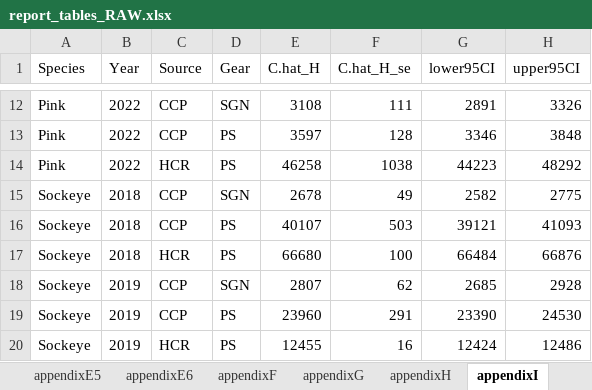
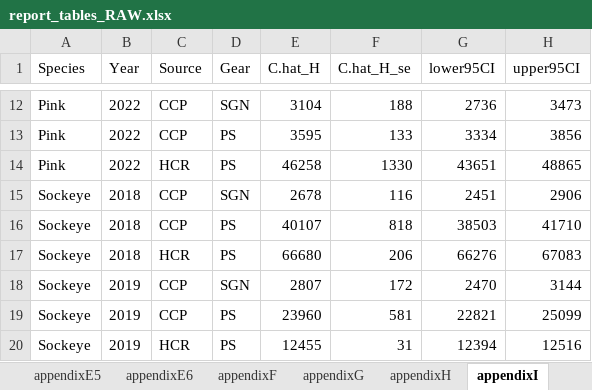
Before and after one commit to jonah-bacon-ADFG/LCI-Otolith-TM-analysis, an Excel workbook: output/tables/report_tables_RAW.xlsx, sheet appendixI, drawn as a sheet; only a part is shown, gaps mark what is left out; values as stored, in another font and other column widths than the file's, no borders; the diff covers the shown part only; the diff names each change by its address in the sheet, - before the commit and + after, or states it on an @@ line.

```diff
--- a/output/tables/report_tables_RAW.xlsx (sheet appendixI)
+++ b/output/tables/report_tables_RAW.xlsx (sheet appendixI)
-E12 (C.hat_H): 3108
+E12 (C.hat_H): 3104
-F12 (C.hat_H_se): 111
+F12 (C.hat_H_se): 188
-G12 (lower95CI): 2891
+G12 (lower95CI): 2736
-H12 (upper95CI): 3326
+H12 (upper95CI): 3473
-E13 (C.hat_H): 3597
+E13 (C.hat_H): 3595
-F13 (C.hat_H_se): 128
+F13 (C.hat_H_se): 133
-G13 (lower95CI): 3346
+G13 (lower95CI): 3334
-H13 (upper95CI): 3848
+H13 (upper95CI): 3856
-F14 (C.hat_H_se): 1038
+F14 (C.hat_H_se): 1330
-G14 (lower95CI): 44223
+G14 (lower95CI): 43651
-H14 (upper95CI): 48292
+H14 (upper95CI): 48865
-F15 (C.hat_H_se): 49
+F15 (C.hat_H_se): 116
-G15 (lower95CI): 2582
+G15 (lower95CI): 2451
-H15 (upper95CI): 2775
+H15 (upper95CI): 2906
-F16 (C.hat_H_se): 503
+F16 (C.hat_H_se): 818
-G16 (lower95CI): 39121
+G16 (lower95CI): 38503
-H16 (upper95CI): 41093
+H16 (upper95CI): 41710
-F17 (C.hat_H_se): 100
+F17 (C.hat_H_se): 206
-G17 (lower95CI): 66484
+G17 (lower95CI): 66276
-H17 (upper95CI): 66876
+H17 (upper95CI): 67083
-F18 (C.hat_H_se): 62
+F18 (C.hat_H_se): 172
-G18 (lower95CI): 2685
+G18 (lower95CI): 2470
-H18 (upper95CI): 2928
+H18 (upper95CI): 3144
-F19 (C.hat_H_se): 291
+F19 (C.hat_H_se): 581
-G19 (lower95CI): 23390
+G19 (lower95CI): 22821
-H19 (upper95CI): 24530
+H19 (upper95CI): 25099
-F20 (C.hat_H_se): 16
+F20 (C.hat_H_se): 31
-G20 (lower95CI): 12424
+G20 (lower95CI): 12394
-H20 (upper95CI): 12486
+H20 (upper95CI): 12516
```
Also changed, not shown: 50 edited cells elsewhere in this sheet, sheet appendixH, sheet table7, sheet table5, sheet appendixF, sheet table6, sheet table8, 9 more sheets, 2 other files.
